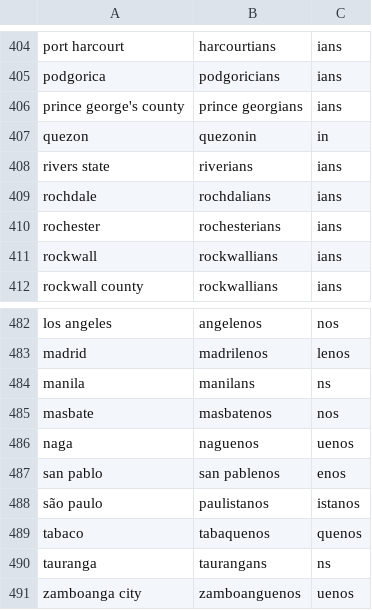
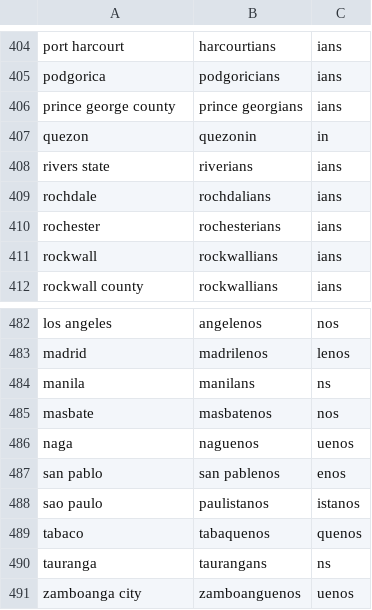
Before and after one commit to Lelouch-Britannia/Inhabitant_term_prediction, a CSV file: data/filtered_location_demonym.csv, drawn as a sheet; only a part is shown, gaps mark what is left out.

Commit message:
very small chanegs to training data

```diff
--- a/data/filtered_location_demonym.csv
+++ b/data/filtered_location_demonym.csv
@@ -405,3 +405,3 @@ port harcourt,harcourtians,ians
 podgorica,podgoricians,ians
-prince george's county,prince georgians,ians
+prince george county,prince georgians,ians
 quezon,quezonin,in
@@ -487,3 +487,3 @@ naga,naguenos,uenos
 san pablo,san pablenos,enos
-são paulo,paulistanos,istanos
+sao paulo,paulistanos,istanos
 tabaco,tabaquenos,quenos
```
